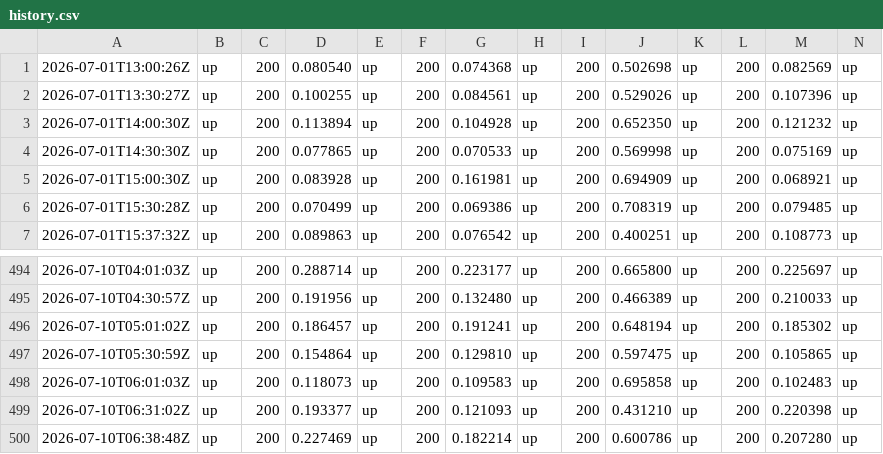
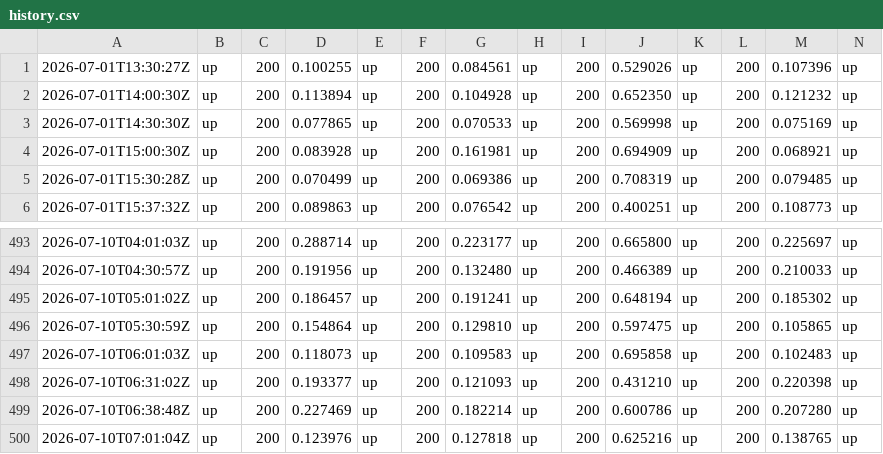
Before and after one commit to Abdelrahman-Ezzat-G/QuNeva-Status, a CSV file: data/history.csv, drawn as a sheet; only a part is shown, gaps mark what is left out; removed rows and columns are numbered as before the commit, all else as after; rows hold the shown columns only; the diff names each change by its address in the sheet, - before the commit and + after, or states it on an @@ line.

```diff
--- a/data/history.csv
+++ b/data/history.csv
-row 1: 2026-07-01T13:00:26Z | up | 200 | 0.080540 | up | 200 | 0.074368 | up | 200 | 0.502698 | up | 200 | 0.082569 | up
+row 500: 2026-07-10T07:01:04Z | up | 200 | 0.123976 | up | 200 | 0.127818 | up | 200 | 0.625216 | up | 200 | 0.138765 | up
```
Also changed, not shown: data/history-archive-2026-07.csv, 2 other files.
